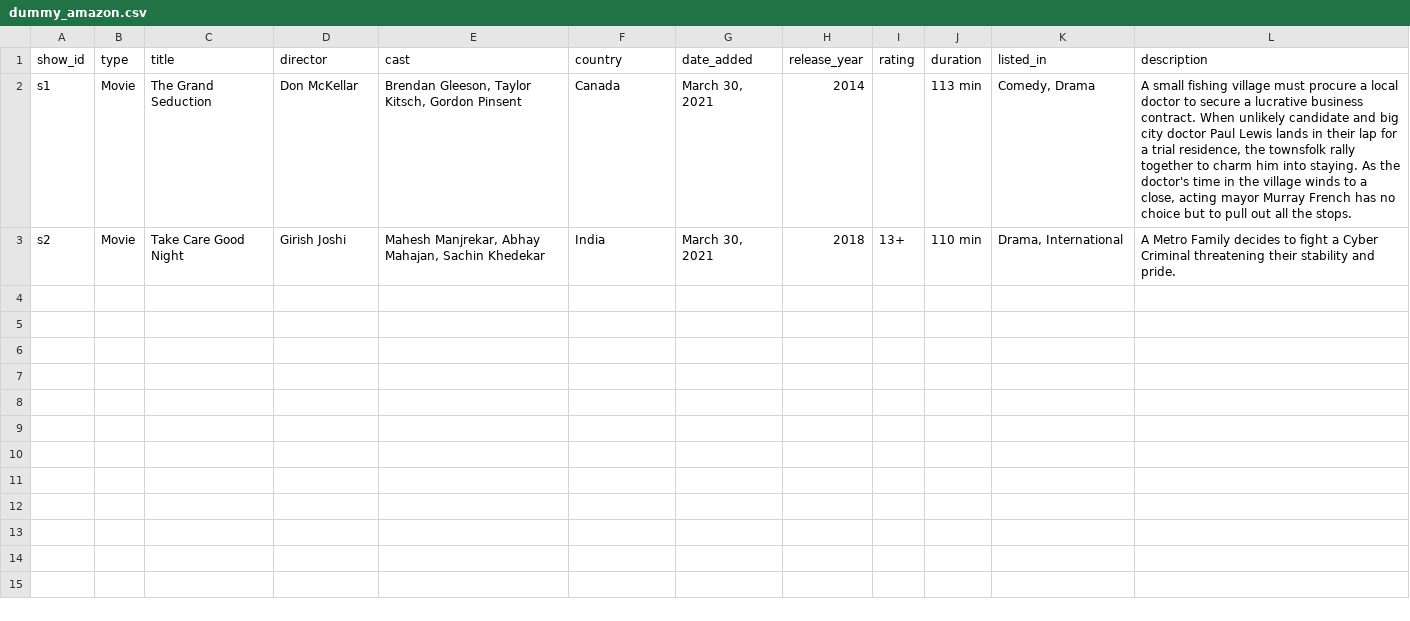
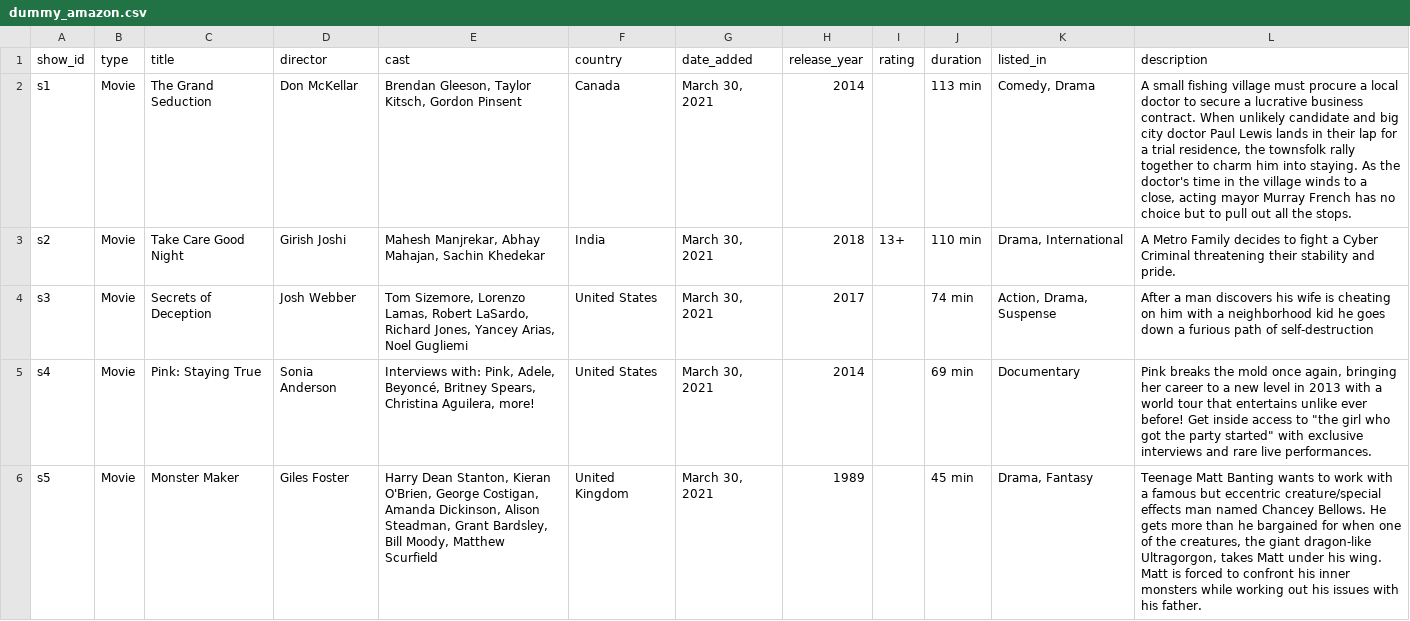
Before and after one commit to CS257-S25/id2-flask-asa-grumdahl, a CSV file: Dummy_data/dummy_amazon.csv, drawn as a sheet; the diff names each change by its address in the sheet, - before the commit and + after, or states it on an @@ line.

Commit message:
fixed Dummy_data, added homepage.html, made homepage.html accessible from app.py

```diff
--- a/Dummy_data/dummy_amazon.csv
+++ b/Dummy_data/dummy_amazon.csv
+row 4: s3 | Movie | Secrets of Deception | Josh Webber | Tom Sizemore, Lorenzo Lamas, Robert LaSardo, Richard Jones, Yancey Arias, Noel Gugliemi | United States | March 30, 2021 | 2017 |  | 74 min | Action, Drama, Suspense | After a man discovers his wife is cheating on him with a neighborhood kid he goes down a furious path of self-destruction
+row 5: s4 | Movie | Pink: Staying True | Sonia Anderson | Interviews with: Pink, Adele, Beyoncé, Britney Spears, Christina Aguilera, more! | United States | March 30, 2021 | 2014 |  | 69 min | Documentary | Pink breaks the mold once again, bringing her career to a new level in 2013 with a world tour that entertains unlike ever before! Get inside access to "the girl who got the party started" with exclusive interviews and rare live performances.
+row 6: s5 | Movie | Monster Maker | Giles Foster | Harry Dean Stanton, Kieran O'Brien, George Costigan, Amanda Dickinson, Alison Steadman, Grant Bardsley, Bill Moody, Matthew Scurfield | United Kingdom | March 30, 2021 | 1989 |  | 45 min | Drama, Fantasy | Teenage Matt Banting wants to work with a famous but eccentric creature/special effects man named Chancey Bellows. He gets more than he bargained for when one of the creatures, the giant dragon-like Ultragorgon, takes Matt under his wing. Matt is forced to confront his inner monsters while working out his issues with his father.
```
Also changed, not shown: Dummy_data/dummy_disney.csv, Dummy_data/dummy_hulu.csv, 4 other files.
